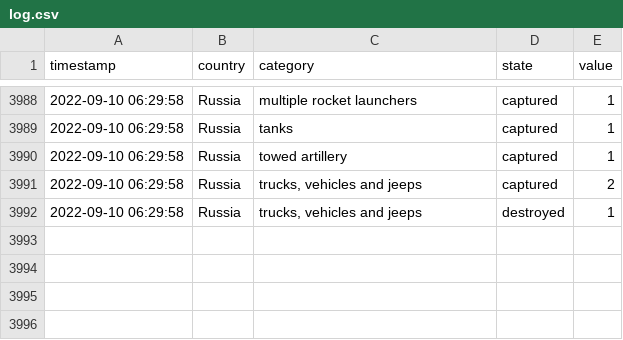
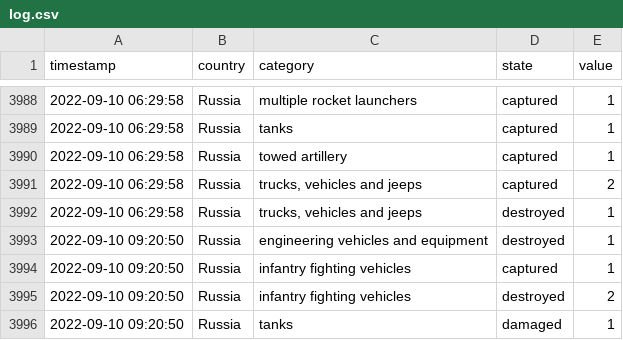
Before and after one commit to mauforonda/ukraine, a CSV file: log.csv, drawn as a sheet; only a part is shown, gaps mark what is left out; the diff names each change by its address in the sheet, - before the commit and + after, or states it on an @@ line.

```diff
--- a/log.csv
+++ b/log.csv
+row 3993: 2022-09-10 09:20:50 | Russia | engineering vehicles and equipment | destroyed | 1
+row 3994: 2022-09-10 09:20:50 | Russia | infantry fighting vehicles | captured | 1
+row 3995: 2022-09-10 09:20:50 | Russia | infantry fighting vehicles | destroyed | 2
+row 3996: 2022-09-10 09:20:50 | Russia | tanks | damaged | 1
```
Also changed, not shown: reports.csv, summary.csv.
